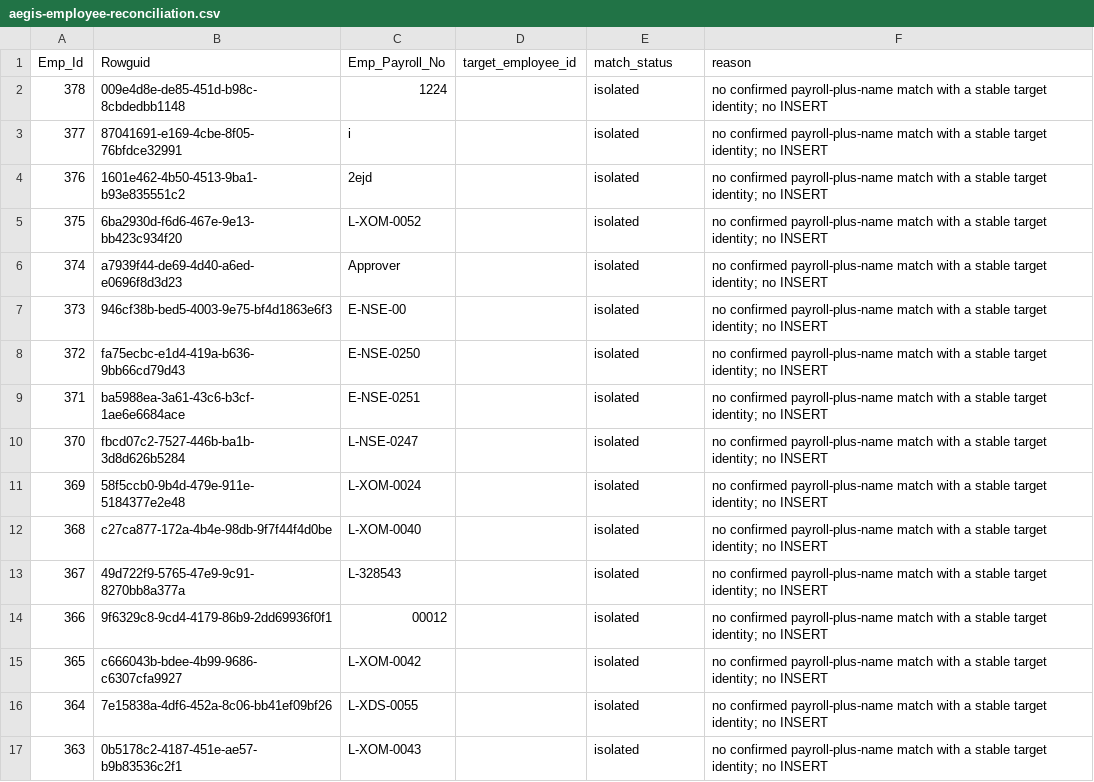
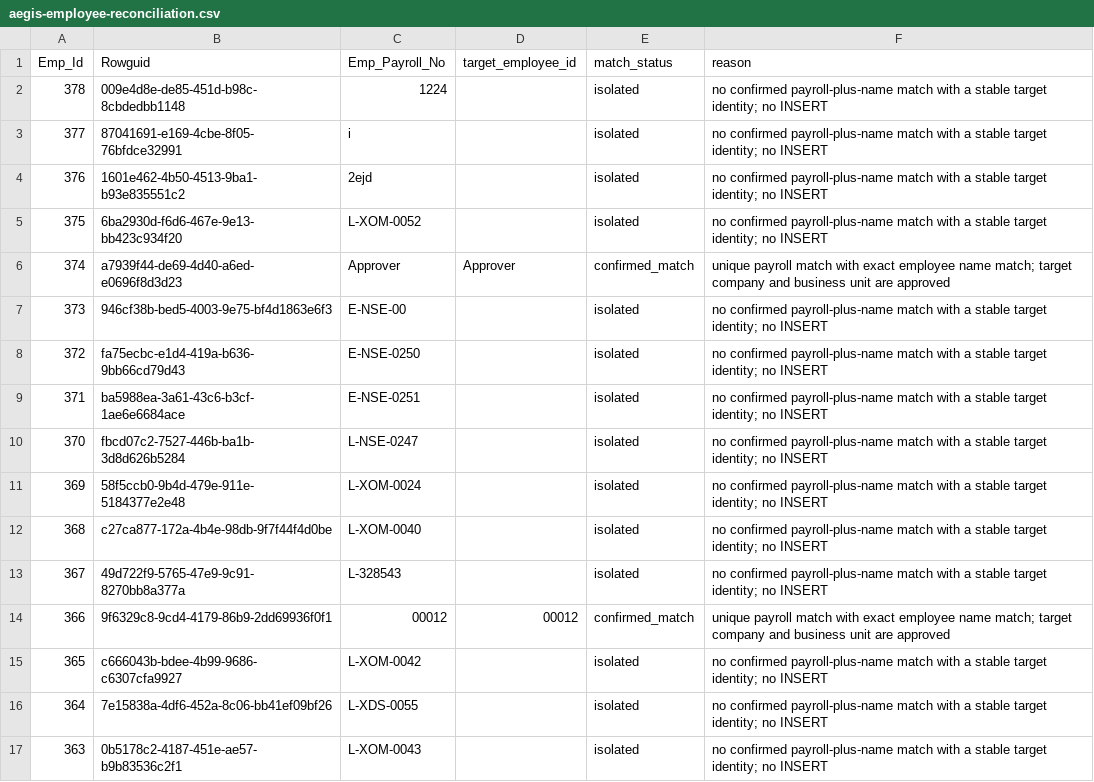
Before and after one commit to Ahmed-xom/v0-hse, a CSV file: reports/aegis-employee-reconciliation.csv, drawn as a sheet; only a part is shown.

```diff
--- a/reports/aegis-employee-reconciliation.csv
+++ b/reports/aegis-employee-reconciliation.csv
@@ -5,3 +5,3 @@ Emp_Id,Rowguid,Emp_Payroll_No,target_employee_id,match_status,reason
 375,6ba2930d-f6d6-467e-9e13-bb423c934f20,L-XOM-0052,,isolated,no confirmed payroll-plus-name match with a stable target identity; no INSERT
-374,a7939f44-de69-4d40-a6ed-e0696f8d3d23,Approver,,isolated,no confirmed payroll-plus-name match with a stable target identity; no INSERT
+374,a7939f44-de69-4d40-a6ed-e0696f8d3d23,Approver,Approver,confirmed_match,unique payroll match with exact employee name match; target company and business unit are approved
 373,946cf38b-bed5-4003-9e75-bf4d1863e6f3,E-NSE-00,,isolated,no confirmed payroll-plus-name match with a stable target identity; no INSERT
@@ -13,3 +13,3 @@ Emp_Id,Rowguid,Emp_Payroll_No,target_employee_id,match_status,reason
 367,49d722f9-5765-47e9-9c91-8270bb8a377a,L-328543,,isolated,no confirmed payroll-plus-name match with a stable target identity; no INSERT
-366,9f6329c8-9cd4-4179-86b9-2dd69936f0f1,00012,,isolated,no confirmed payroll-plus-name match with a stable target identity; no INSERT
+366,9f6329c8-9cd4-4179-86b9-2dd69936f0f1,00012,00012,confirmed_match,unique payroll match with exact employee name match; target company and business unit are approved
 365,c666043b-bdee-4b99-9686-c6307cfa9927,L-XOM-0042,,isolated,no confirmed payroll-plus-name match with a stable target identity; no INSERT
```
